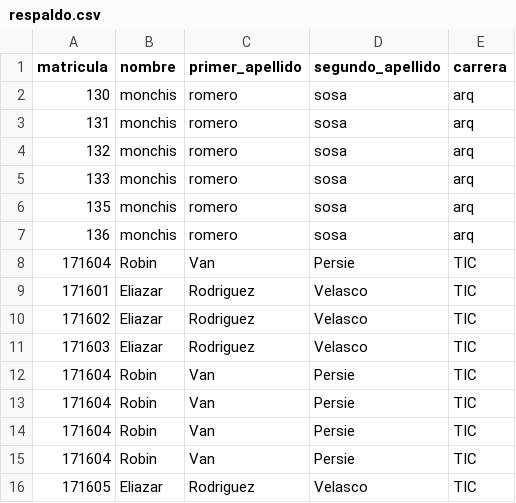
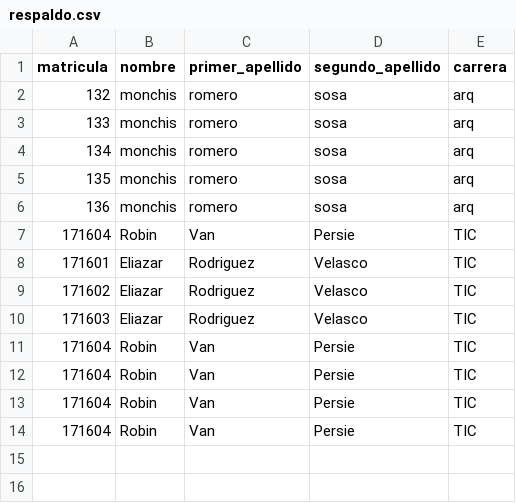
Before and after one commit to emmaRomero19/api_universidad, a CSV file: static/csv/respaldo.csv, drawn as a sheet.

```diff
--- a/static/csv/respaldo.csv
+++ b/static/csv/respaldo.csv
@@ -1,6 +1,5 @@
 matricula,nombre,primer_apellido,segundo_apellido,carrera
-130,monchis,romero,sosa,arq
-131,monchis,romero,sosa,arq
 132,monchis,romero,sosa,arq
 133,monchis,romero,sosa,arq
+134,monchis,romero,sosa,arq
 135,monchis,romero,sosa,arq
@@ -15,2 +14 @@ matricula,nombre,primer_apellido,segundo_apellido,carrera
 171604,Robin,Van,Persie,TIC
-171605,Eliazar,Rodriguez,Velasco,TIC
```
Also changed, not shown: 1 other file.
